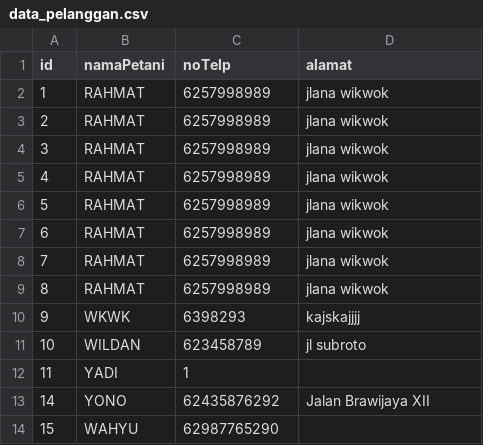
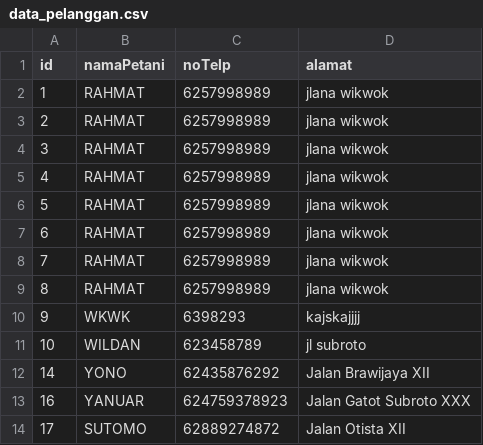
Before and after one commit to kazuhaaa7/Project-kecil-kecilan, a CSV file: SiPadi/data_pelanggan.csv, drawn as a sheet; removed rows and columns are numbered as before the commit, all else as after; the diff names each change by its address in the sheet, - before the commit and + after, or states it on an @@ line.

```diff
--- a/SiPadi/data_pelanggan.csv
+++ b/SiPadi/data_pelanggan.csv
-row 12: 11 | YADI | 1
-row 14: 15 | WAHYU | 62987765290
+row 13: 16 | YANUAR | 624759378923 | Jalan Gatot Subroto XXX
+row 14: 17 | SUTOMO | 62889274872 | Jalan Otista XII
```
Also changed, not shown: 1 other file.
